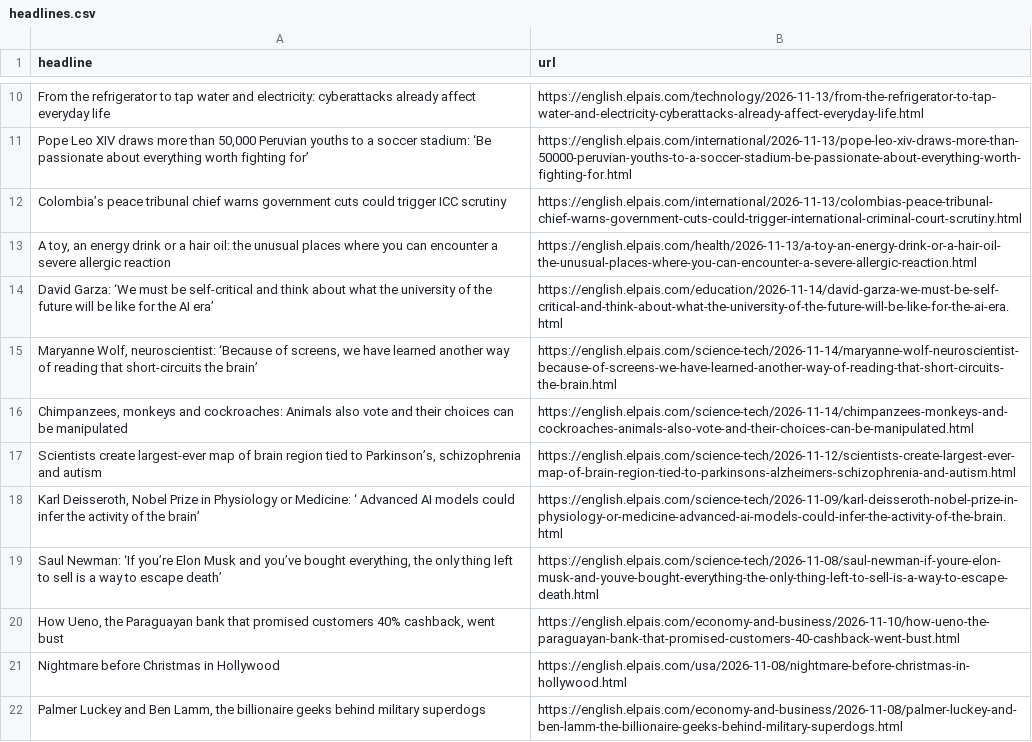
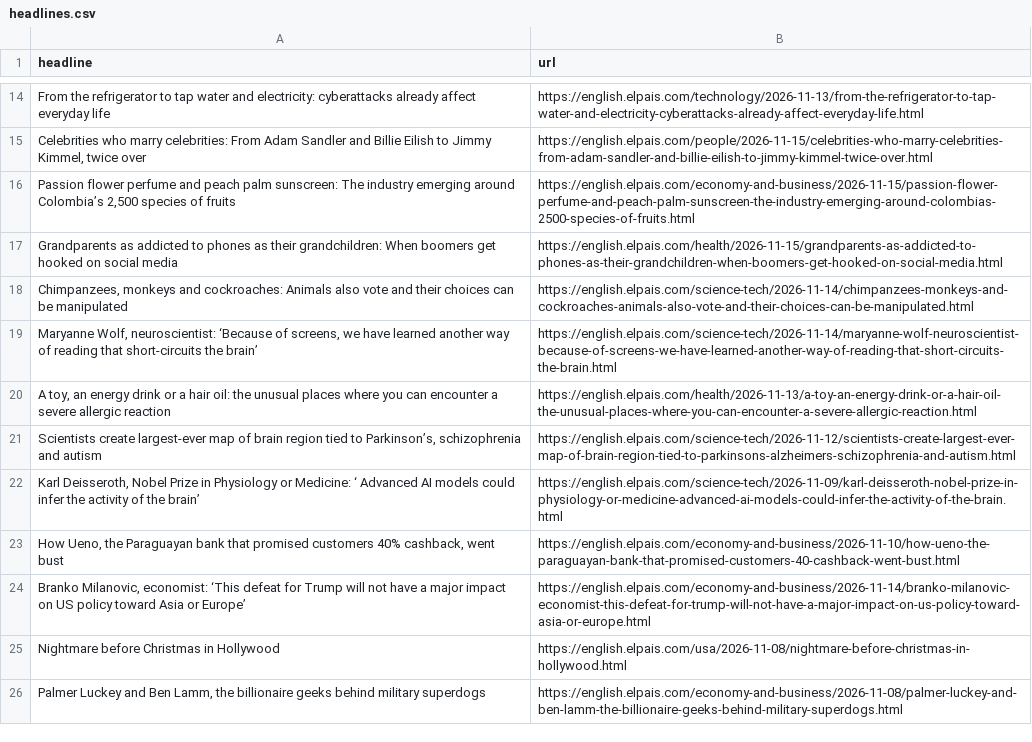
Before and after one commit to shivangibishnoi/github-autoscraper, a CSV file: headlines.csv, drawn as a sheet; only a part is shown, gaps mark what is left out; removed rows and columns are numbered as before the commit, all else as after; the diff covers the shown part only; the diff names each change by its address in the sheet, - before the commit and + after, or states it on an @@ line.

```diff
--- a/headlines.csv
+++ b/headlines.csv
@@ row 11 moved to row 12: Pope Leo XIV draws more than 50,000 Peru… @@
-row 12: Colombia’s peace tribunal chief warns government cuts could trigger ICC scrutiny | https://english.elpais.com/international/2026-11-13/colombias-peace-tribunal-chief-warns-government-cuts-could-trigger-international-criminal-court-scrutiny.html
+row 15: Celebrities who marry celebrities: From Adam Sandler and Billie Eilish to Jimmy Kimmel, twice over | https://english.elpais.com/people/2026-11-15/celebrities-who-marry-celebrities-from-adam-sandler-and-billie-eilish-to-jimmy-kimmel-twice-over.html
+row 16: Passion flower perfume and peach palm sunscreen: The industry emerging around Colombia’s 2,500 species of fruits | https://english.elpais.com/economy-and-business/2026-11-15/passion-flower-perfume-and-peach-palm-sunscreen-the-industry-emerging-around-colombias-2500-species-of-fruits.html
+row 17: Grandparents as addicted to phones as their grandchildren: When boomers get hooked on social media | https://english.elpais.com/health/2026-11-15/grandparents-as-addicted-to-phones-as-their-grandchildren-when-boomers-get-hooked-on-social-media.html
@@ row 16 moved to row 18: Chimpanzees, monkeys and cockroaches: An… @@
@@ row 15 moved to row 19: Maryanne Wolf, neuroscientist: ‘Because … @@
-row 14: David Garza: ‘We must be self-critical and think about what the university of the future will be like for the AI era’ | https://english.elpais.com/education/2026-11-14/david-garza-we-must-be-self-critical-and-think-about-what-the-university-of-the-future-will-be-like-for-the-ai-era.html
-row 19: Saul Newman: ‘If you’re Elon Musk and you’ve bought everything, the only thing left to sell is a way to escape death’ | https://english.elpais.com/science-tech/2026-11-08/saul-newman-if-youre-elon-musk-and-youve-bought-everything-the-only-thing-left-to-sell-is-a-way-to-escape-death.html
@@ row 5 moved to row 24: Branko Milanovic, economist: ‘This defea… @@
```
Also changed, not shown: 6 added rows, 2 removed rows and 1 moved row elsewhere in this file.
